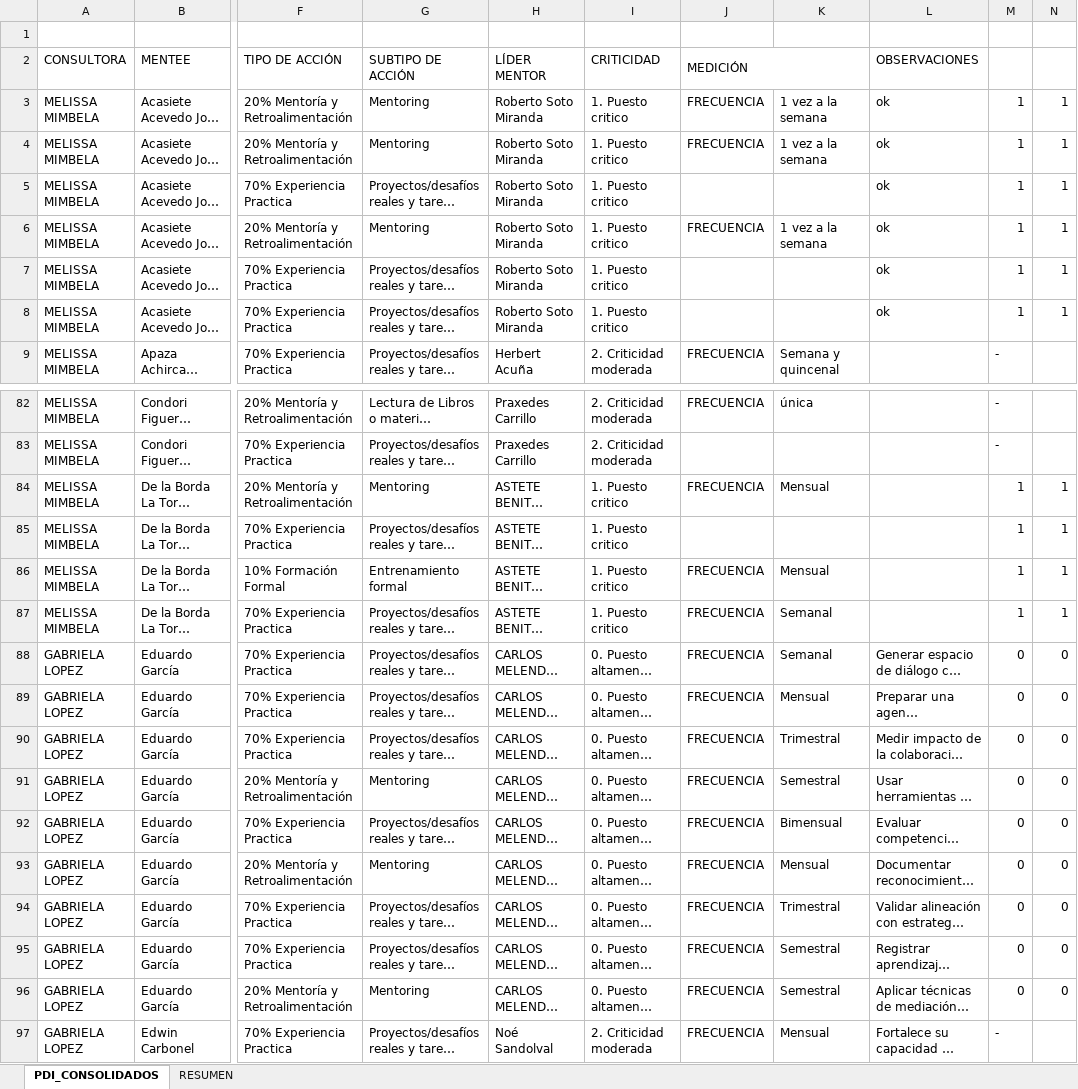
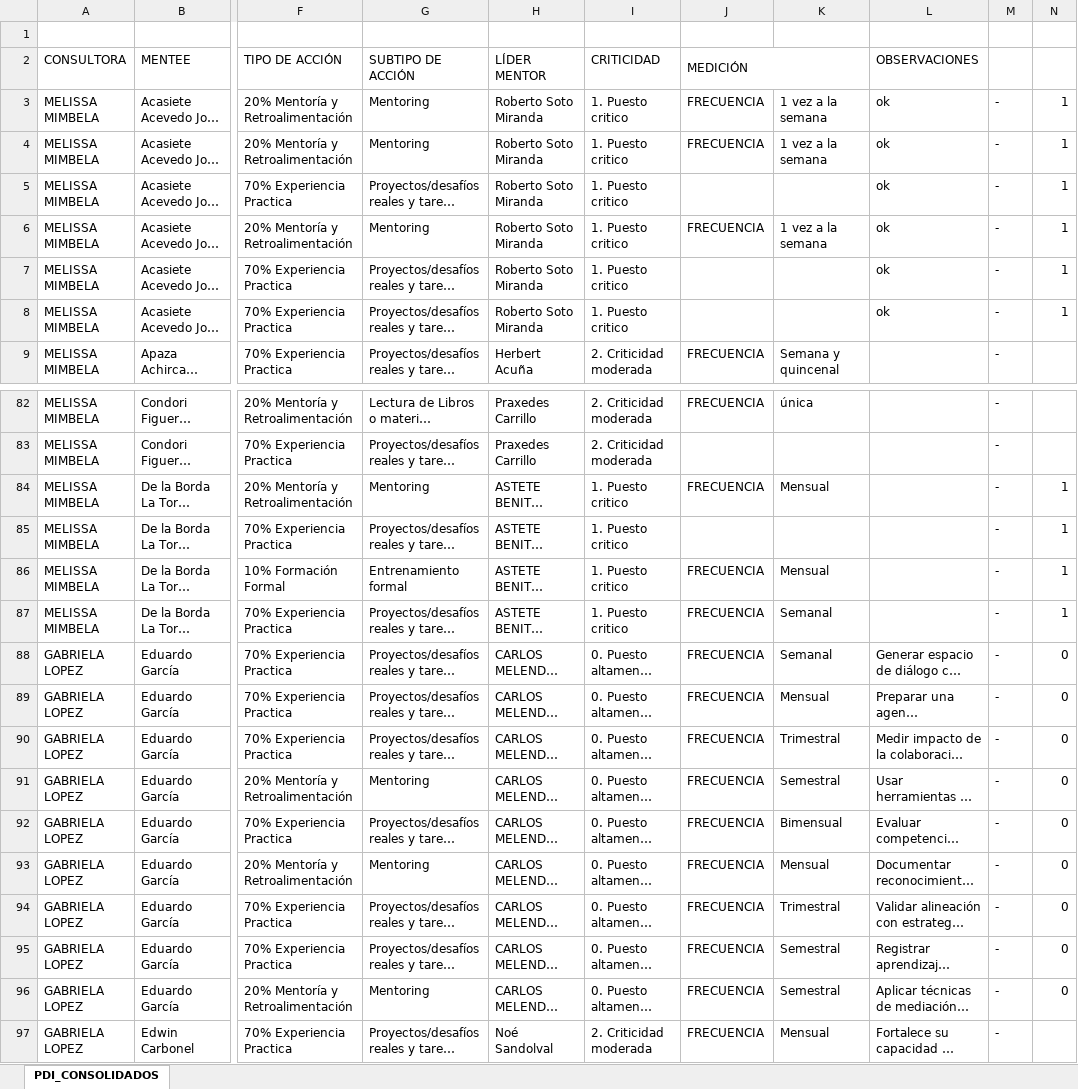
Before and after one commit to melissamimbela/dashboard-pdi, an Excel workbook: datos.csv.xlsx, sheet PDI_CONSOLIDADOS, drawn as a sheet; only a part is shown, gaps mark what is left out; long unchanged cells end in …; values as stored, in another font and other column widths than the file's, no cell formats; the diff covers the shown part only; the diff names each change by its address in the sheet, - before the commit and + after, or states it on an @@ line.

```diff
--- a/datos.csv.xlsx (sheet PDI_CONSOLIDADOS)
+++ b/datos.csv.xlsx (sheet PDI_CONSOLIDADOS)
-sheet tab: RESUMEN
-M3:M8: 1
+M3:M8: -
-M84:M87: 1
+M84:M87: -
-M88:M96: 0
+M88:M96: -
```
Also changed, not shown: 21 added rows and 81 edited cells elsewhere in this sheet, cell formats, formulas that keep their value, charts or pictures.
